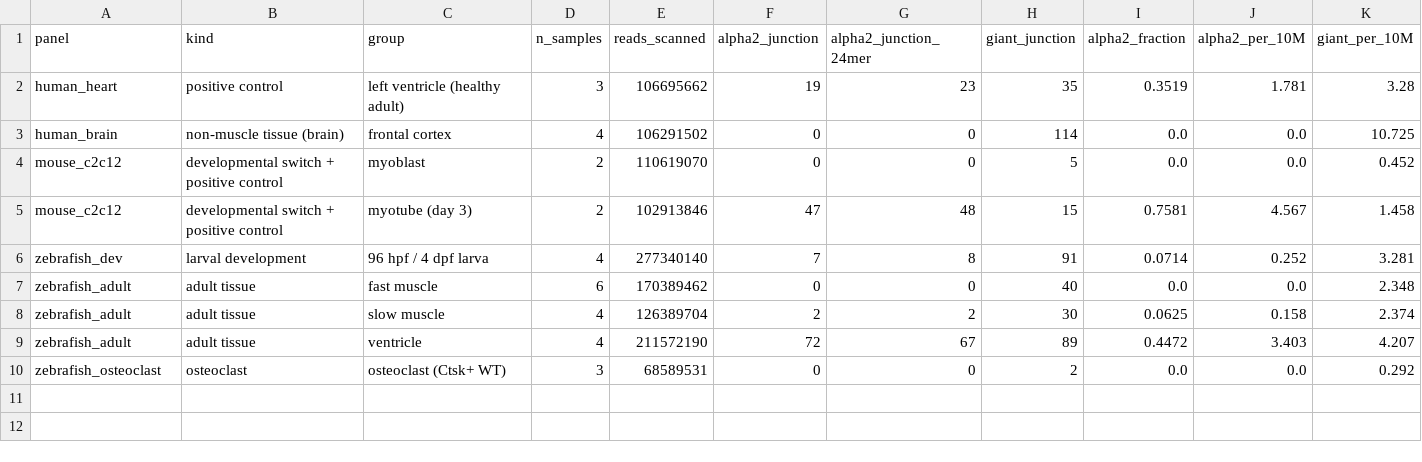
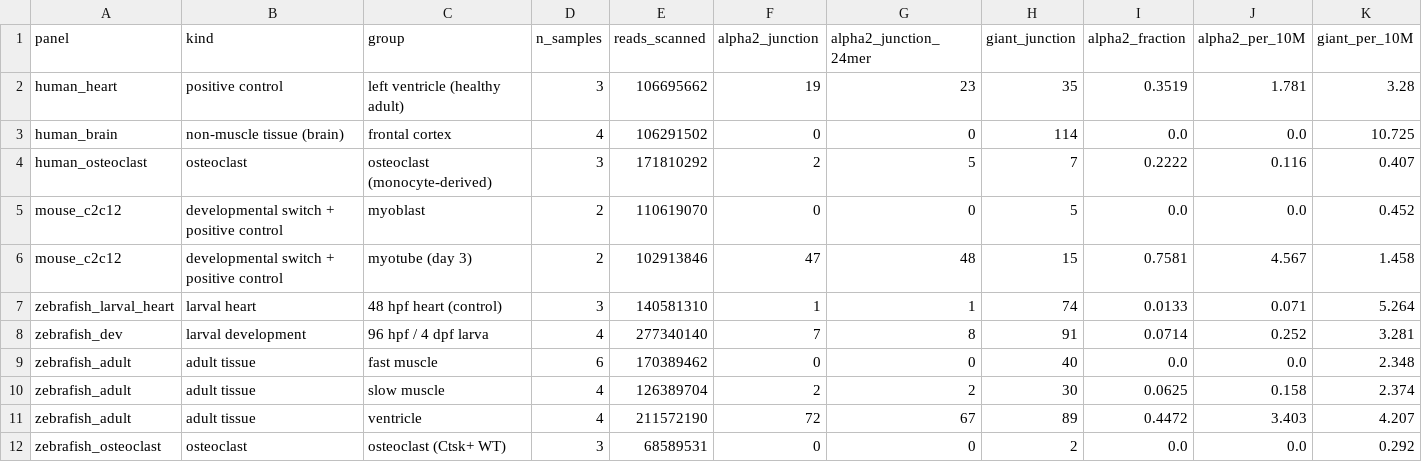
Before and after one commit to Abhishek-aGPCR/Extras, a TSV file: syne1_alpha2/results/rnaseq/crossspecies_groups.tsv, drawn as a sheet; only a part is shown; rows hold the shown columns only; the diff names each change by its address in the sheet, - before the commit and + after, or states it on an @@ line.

```diff
--- a/syne1_alpha2/results/rnaseq/crossspecies_groups.tsv
+++ b/syne1_alpha2/results/rnaseq/crossspecies_groups.tsv
+row 4: human_osteoclast | osteoclast | osteoclast (monocyte-derived) | 3 | 171810292 | 2 | 5 | 7 | 0.2222 | 0.116 | 0.407
+row 7: zebrafish_larval_heart | larval heart | 48 hpf heart (control) | 3 | 140581310 | 1 | 1 | 74 | 0.0133 | 0.071 | 5.264
```
Also changed, not shown: 2 other files.
